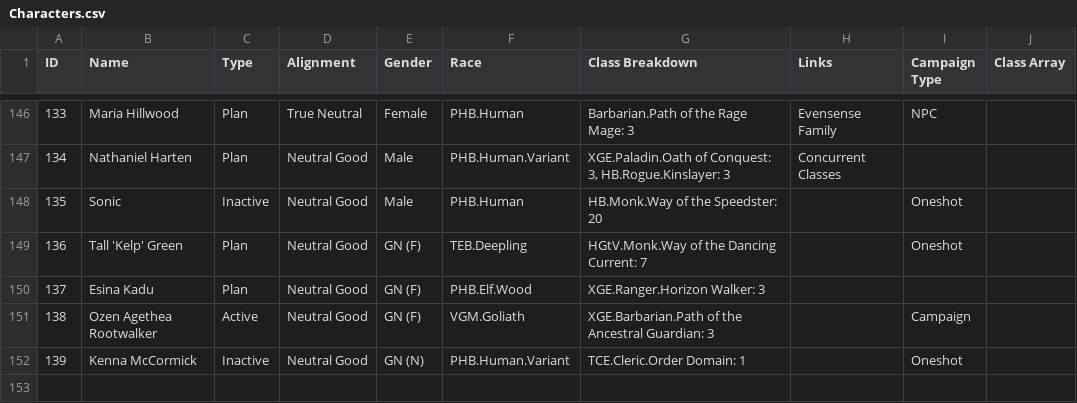
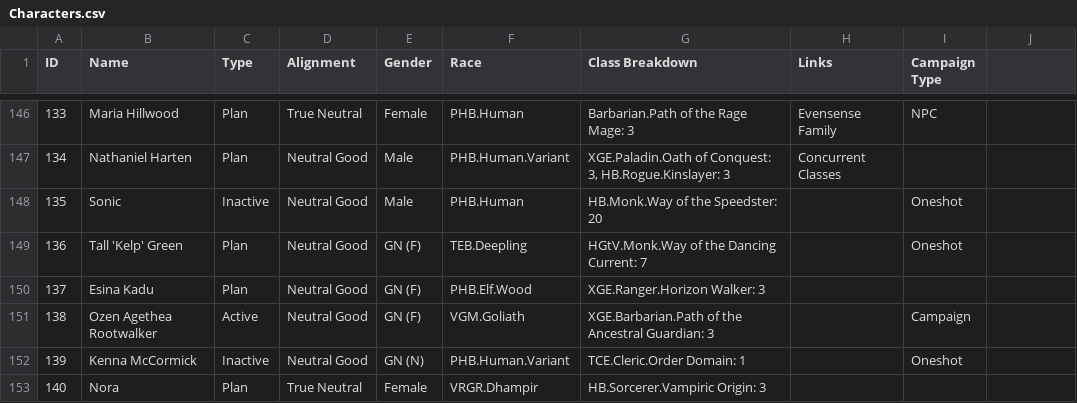
Before and after one commit to flashkid10/my-binder, a CSV file: Data/Characters.csv, drawn as a sheet; only a part is shown, gaps mark what is left out; the diff names each change by its address in the sheet, - before the commit and + after, or states it on an @@ line.

Commit message:
Add files via upload

```diff
--- a/Data/Characters.csv
+++ b/Data/Characters.csv
-J1: Class Array
+J1: (empty)
+row 153: 140 | Nora | Plan | True Neutral | Female | VRGR.Dhampir | HB.Sorcerer.Vampiric Origin: 3
```
